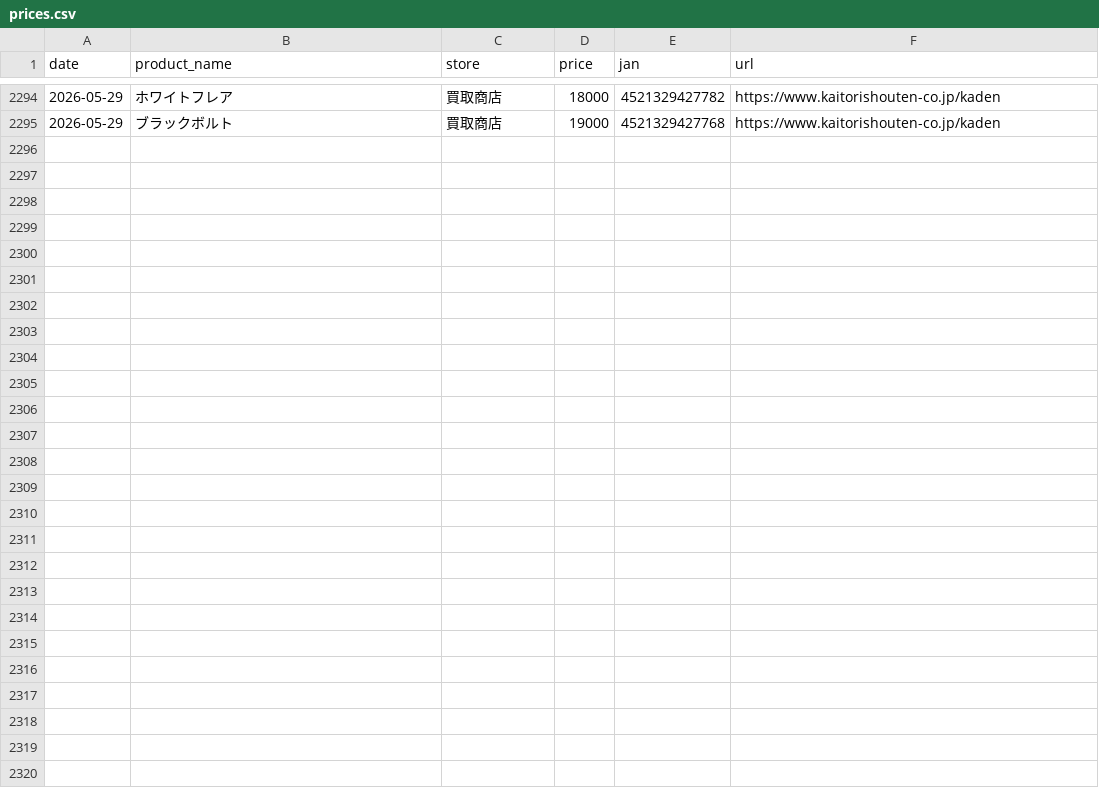
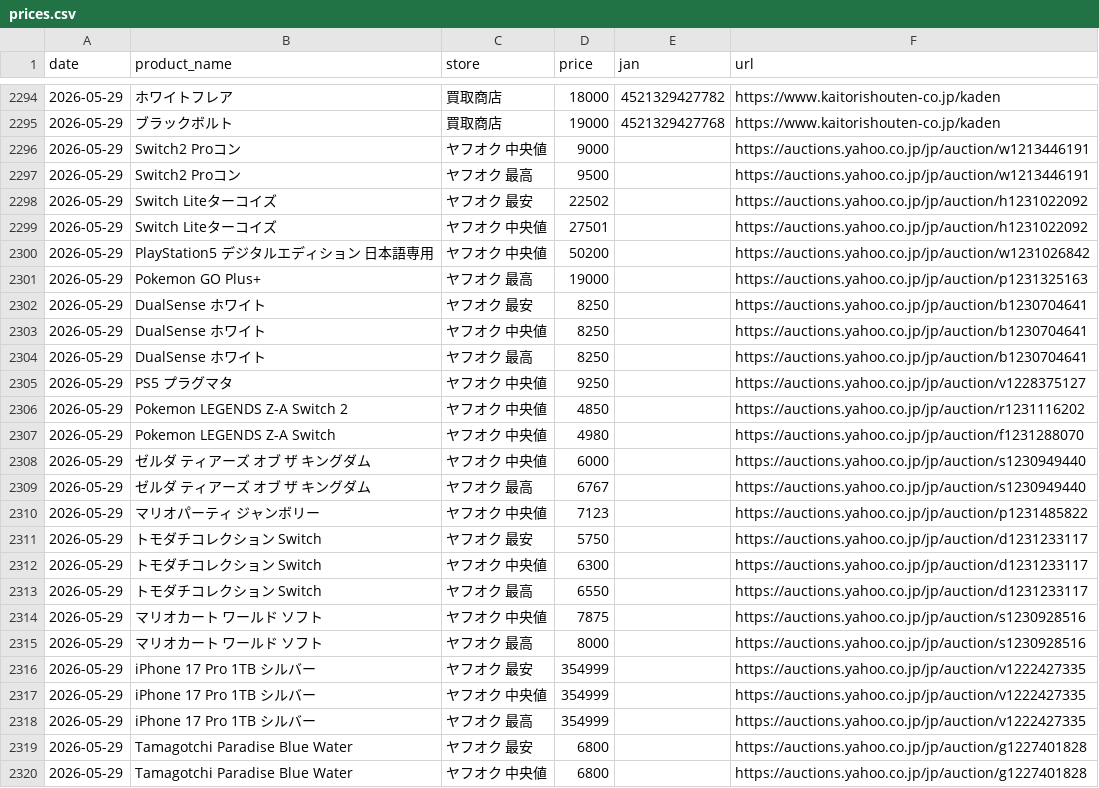
Before and after one commit to makkinngami-cmd/sedori-navi, a CSV file: data/prices.csv, drawn as a sheet; only a part is shown, gaps mark what is left out; the diff names each change by its address in the sheet, - before the commit and + after, or states it on an @@ line.

Commit message:
chore: update prices 2026-05-29

```diff
--- a/data/prices.csv
+++ b/data/prices.csv
+row 2296: 2026-05-29 | Switch2 Proコン | ヤフオク 中央値 | 9000 |  | https://auctions.yahoo.co.jp/jp/auction/w1213446191
+row 2297: 2026-05-29 | Switch2 Proコン | ヤフオク 最高 | 9500 |  | https://auctions.yahoo.co.jp/jp/auction/w1213446191
+row 2298: 2026-05-29 | Switch Liteターコイズ | ヤフオク 最安 | 22502 |  | https://auctions.yahoo.co.jp/jp/auction/h1231022092
+row 2299: 2026-05-29 | Switch Liteターコイズ | ヤフオク 中央値 | 27501 |  | https://auctions.yahoo.co.jp/jp/auction/h1231022092
+row 2300: 2026-05-29 | PlayStation5 デジタルエディション 日本語専用 | ヤフオク 中央値 | 50200 |  | https://auctions.yahoo.co.jp/jp/auction/w1231026842
+row 2301: 2026-05-29 | Pokemon GO Plus+ | ヤフオク 最高 | 19000 |  | https://auctions.yahoo.co.jp/jp/auction/p1231325163
+row 2302: 2026-05-29 | DualSense ホワイト | ヤフオク 最安 | 8250 |  | https://auctions.yahoo.co.jp/jp/auction/b1230704641
+row 2303: 2026-05-29 | DualSense ホワイト | ヤフオク 中央値 | 8250 |  | https://auctions.yahoo.co.jp/jp/auction/b1230704641
+row 2304: 2026-05-29 | DualSense ホワイト | ヤフオク 最高 | 8250 |  | https://auctions.yahoo.co.jp/jp/auction/b1230704641
+row 2305: 2026-05-29 | PS5 プラグマタ | ヤフオク 中央値 | 9250 |  | https://auctions.yahoo.co.jp/jp/auction/v1228375127
+row 2306: 2026-05-29 | Pokemon LEGENDS Z-A Switch 2 | ヤフオク 中央値 | 4850 |  | https://auctions.yahoo.co.jp/jp/auction/r1231116202
+row 2307: 2026-05-29 | Pokemon LEGENDS Z-A Switch | ヤフオク 中央値 | 4980 |  | https://auctions.yahoo.co.jp/jp/auction/f1231288070
+row 2308: 2026-05-29 | ゼルダ ティアーズ オブ ザ キングダム | ヤフオク 中央値 | 6000 |  | https://auctions.yahoo.co.jp/jp/auction/s1230949440
+row 2309: 2026-05-29 | ゼルダ ティアーズ オブ ザ キングダム | ヤフオク 最高 | 6767 |  | https://auctions.yahoo.co.jp/jp/auction/s1230949440
+row 2310: 2026-05-29 | マリオパーティ ジャンボリー | ヤフオク 中央値 | 7123 |  | https://auctions.yahoo.co.jp/jp/auction/p1231485822
+row 2311: 2026-05-29 | トモダチコレクション Switch | ヤフオク 最安 | 5750 |  | https://auctions.yahoo.co.jp/jp/auction/d1231233117
+row 2312: 2026-05-29 | トモダチコレクション Switch | ヤフオク 中央値 | 6300 |  | https://auctions.yahoo.co.jp/jp/auction/d1231233117
+row 2313: 2026-05-29 | トモダチコレクション Switch | ヤフオク 最高 | 6550 |  | https://auctions.yahoo.co.jp/jp/auction/d1231233117
+row 2314: 2026-05-29 | マリオカート ワールド ソフト | ヤフオク 中央値 | 7875 |  | https://auctions.yahoo.co.jp/jp/auction/s1230928516
+row 2315: 2026-05-29 | マリオカート ワールド ソフト | ヤフオク 最高 | 8000 |  | https://auctions.yahoo.co.jp/jp/auction/s1230928516
+row 2316: 2026-05-29 | iPhone 17 Pro 1TB シルバー | ヤフオク 最安 | 354999 |  | https://auctions.yahoo.co.jp/jp/auction/v1222427335
+row 2317: 2026-05-29 | iPhone 17 Pro 1TB シルバー | ヤフオク 中央値 | 354999 |  | https://auctions.yahoo.co.jp/jp/auction/v1222427335
+row 2318: 2026-05-29 | iPhone 17 Pro 1TB シルバー | ヤフオク 最高 | 354999 |  | https://auctions.yahoo.co.jp/jp/auction/v1222427335
+row 2319: 2026-05-29 | Tamagotchi Paradise Blue Water | ヤフオク 最安 | 6800 |  | https://auctions.yahoo.co.jp/jp/auction/g1227401828
+row 2320: 2026-05-29 | Tamagotchi Paradise Blue Water | ヤフオク 中央値 | 6800 |  | https://auctions.yahoo.co.jp/jp/auction/g1227401828
```
Also changed, not shown: docs/prices.csv, 1 other file.
